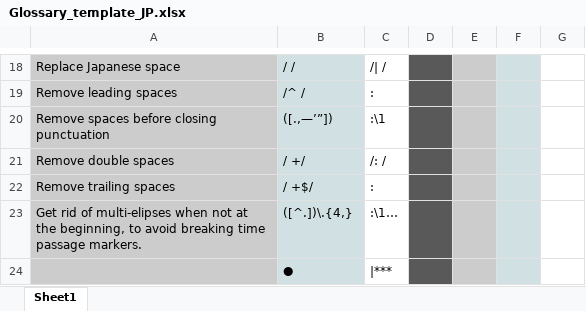
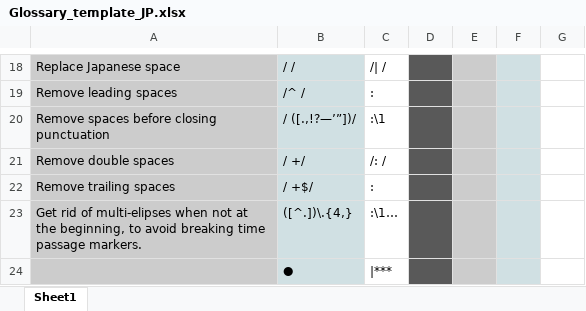
Before and after one commit to VoxelCubes/AutoDeep, an Excel workbook: Glossary Templates/Glossary_template_JP.xlsx, sheet Sheet1, drawn as a sheet; only a part is shown, gaps mark what is left out; values as stored, in another font and other column widths than the file's, no borders; the diff names each change by its address in the sheet, - before the commit and + after, or states it on an @@ line.

Commit message:
Fixed regex

```diff
--- a/Glossary Templates/Glossary_template_JP.xlsx (sheet Sheet1)
+++ b/Glossary Templates/Glossary_template_JP.xlsx (sheet Sheet1)
-B20: ([.,—’”])
+B20: / ([.,!?—’”])/
```
